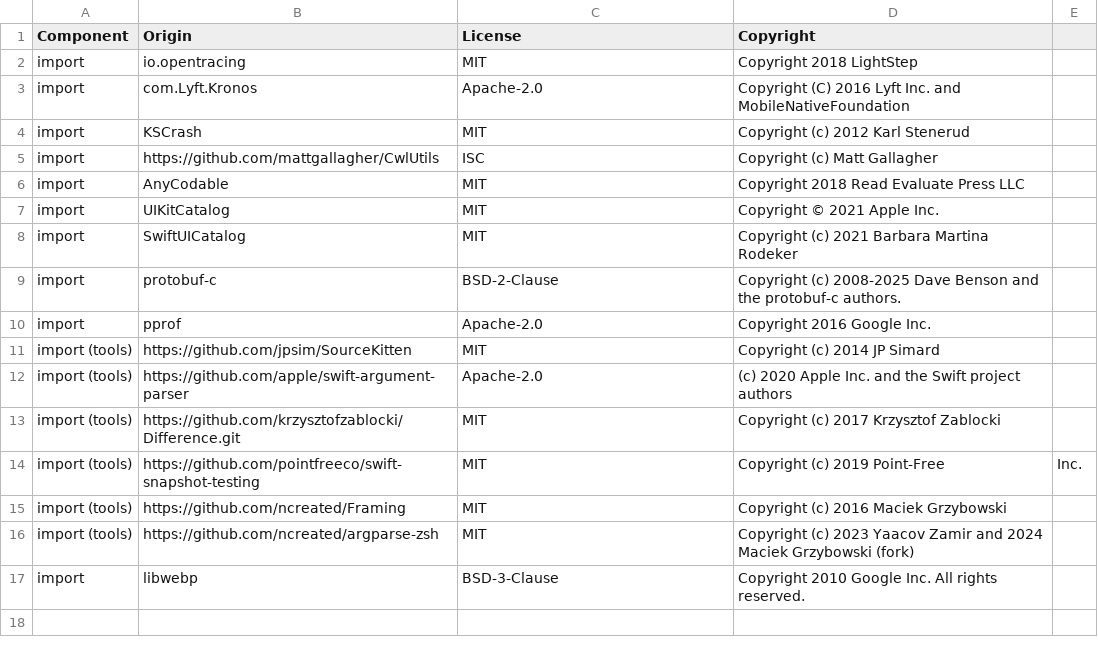
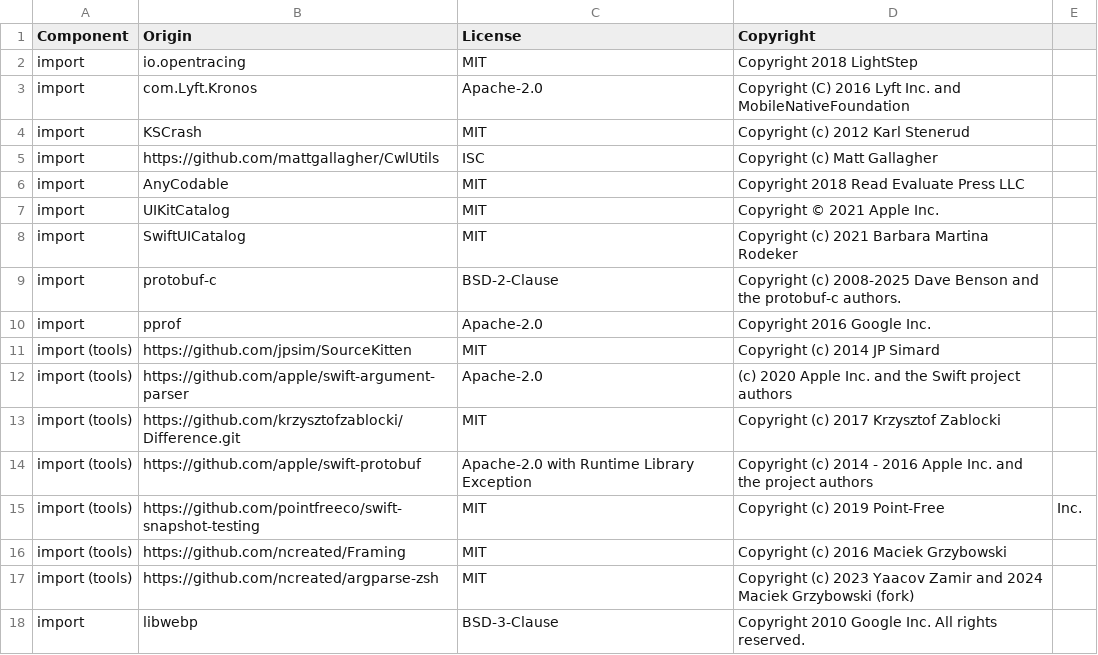
Before and after one commit to DataDog/dd-sdk-ios, a CSV file: LICENSE-3rdparty.csv, drawn as a sheet.

```diff
--- a/LICENSE-3rdparty.csv
+++ b/LICENSE-3rdparty.csv
@@ -13,2 +13,3 @@ import (tools),https://github.com/apple/swift-argument-parser,Apache-2.0,(c) 202
 import (tools),https://github.com/krzysztofzablocki/Difference.git,MIT,Copyright (c) 2017 Krzysztof Zablocki
+import (tools),https://github.com/apple/swift-protobuf,Apache-2.0 with Runtime Library Exception,Copyright (c) 2014 - 2016 Apple Inc. and the project authors
 import (tools),https://github.com/pointfreeco/swift-snapshot-testing,MIT,Copyright (c) 2019 Point-Free, Inc.
```
Also changed, not shown: 19 other files.
